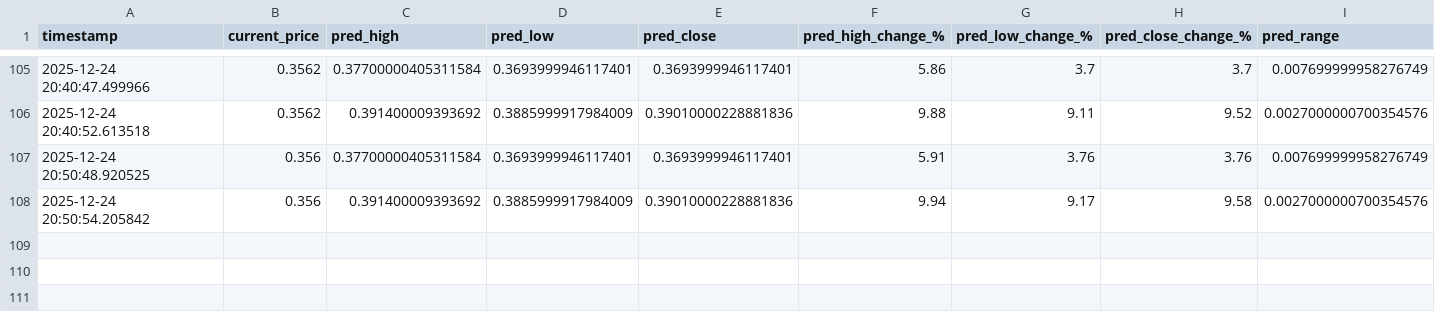
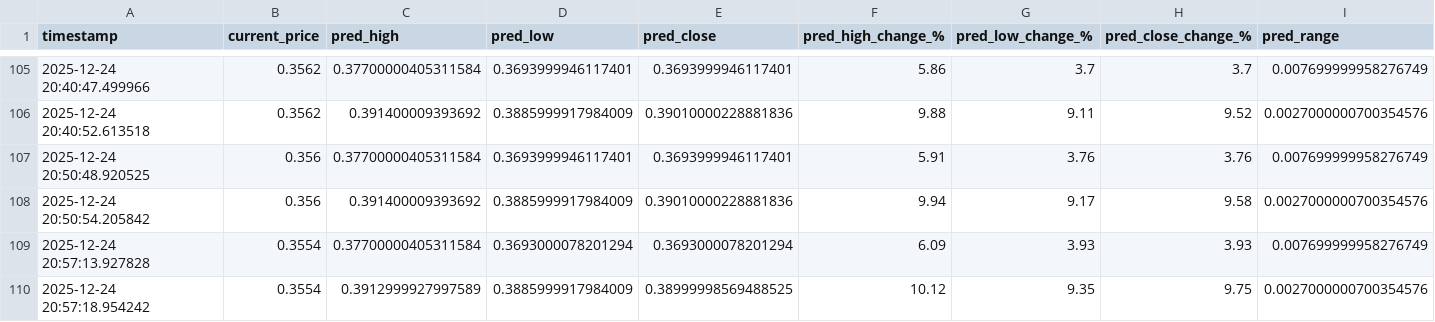
Before and after one commit to winningtrendingbots/winningtrendingbots.github.io, a CSV file: prediction_tracker.csv, drawn as a sheet; only a part is shown, gaps mark what is left out; rows hold the shown columns only; the diff names each change by its address in the sheet, - before the commit and + after, or states it on an @@ line.

```diff
--- a/prediction_tracker.csv
+++ b/prediction_tracker.csv
+row 109: 2025-12-24 20:57:13.927828 | 0.3554 | 0.37700000405311584 | 0.3693000078201294 | 0.3693000078201294 | 6.09 | 3.93 | 3.93 | 0.007699999958276749
+row 110: 2025-12-24 20:57:18.954242 | 0.3554 | 0.3912999927997589 | 0.3885999917984009 | 0.38999998569488525 | 10.12 | 9.35 | 9.75 | 0.0027000000700354576
```
Also changed, not shown: 1 other file.
